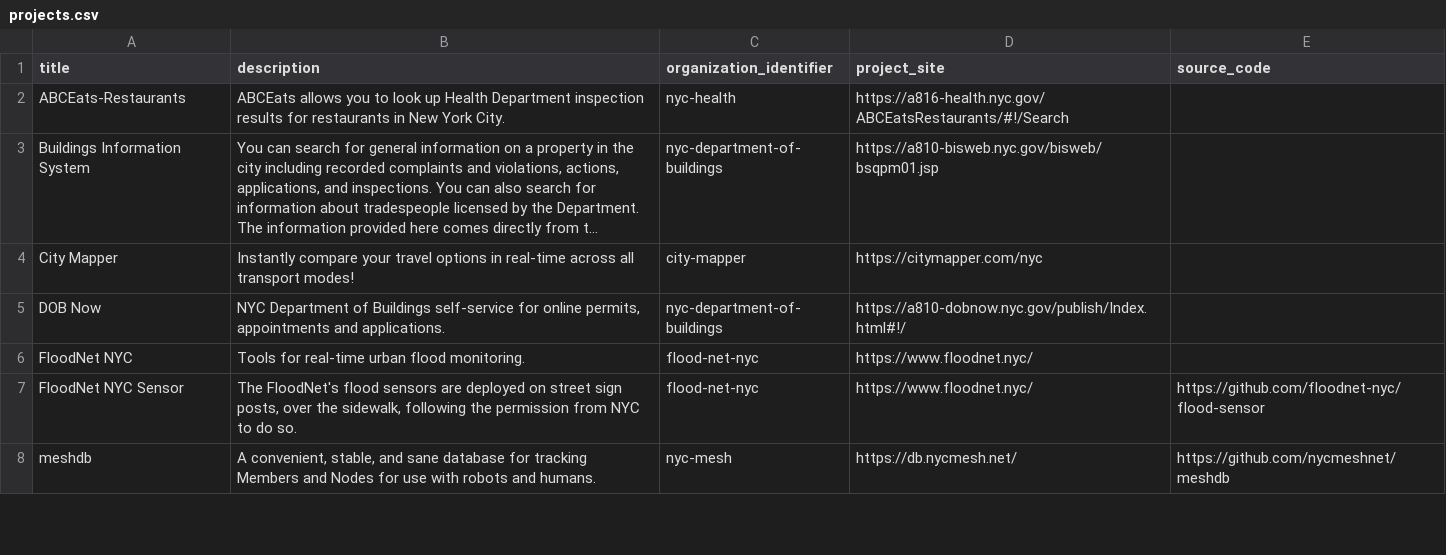
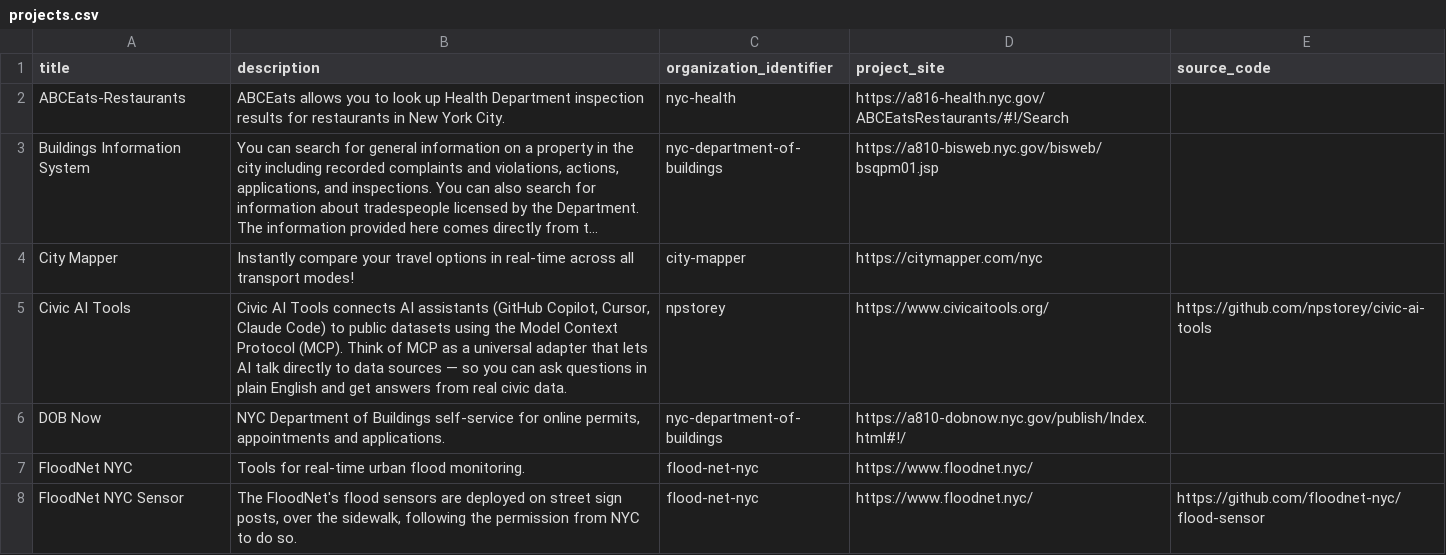
Before and after one commit to dgonzdev/nyc-urban-tech-data, a CSV file: projects.csv, drawn as a sheet; only a part is shown; the shorter side is filled out with more unchanged rows; long unchanged cells end in ….

Commit message:
add civic ai tools

```diff
--- a/projects.csv
+++ b/projects.csv
@@ -4,2 +4,3 @@ title,description,organization_identifier,project_site,source_code
 "City Mapper","Instantly compare your travel options in real-time across all transport modes!","city-mapper","https://citymapper.com/nyc",""
+"Civic AI Tools","Civic AI Tools connects AI assistants (GitHub Copilot, Cursor, Claude Code) to public datasets using the Model Context Protocol (MCP). Think of MCP as a universal adapter that lets AI talk directly to data sources — so you can ask questions in plain English and get answers from real civic data.","npstorey","https://www.civicaitools.org/","https://github.com/npstorey/civic-ai-tools"
 "DOB Now","NYC Department of Buildings self-service for online permits, appointments and applications.","nyc-department-of-buildings","https://a810-dobnow.nyc.gov/publish/Index.html#!/",""
```
